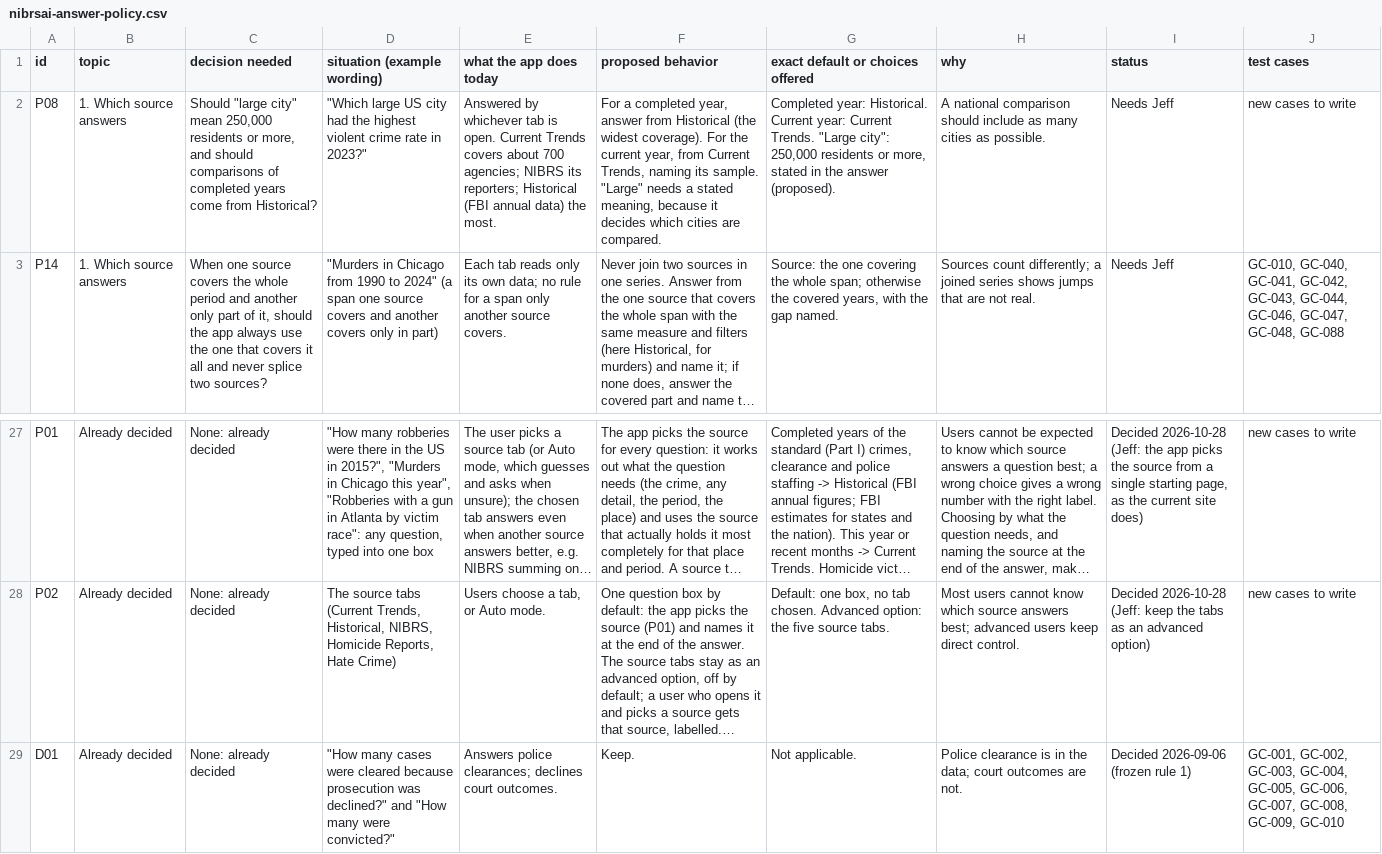
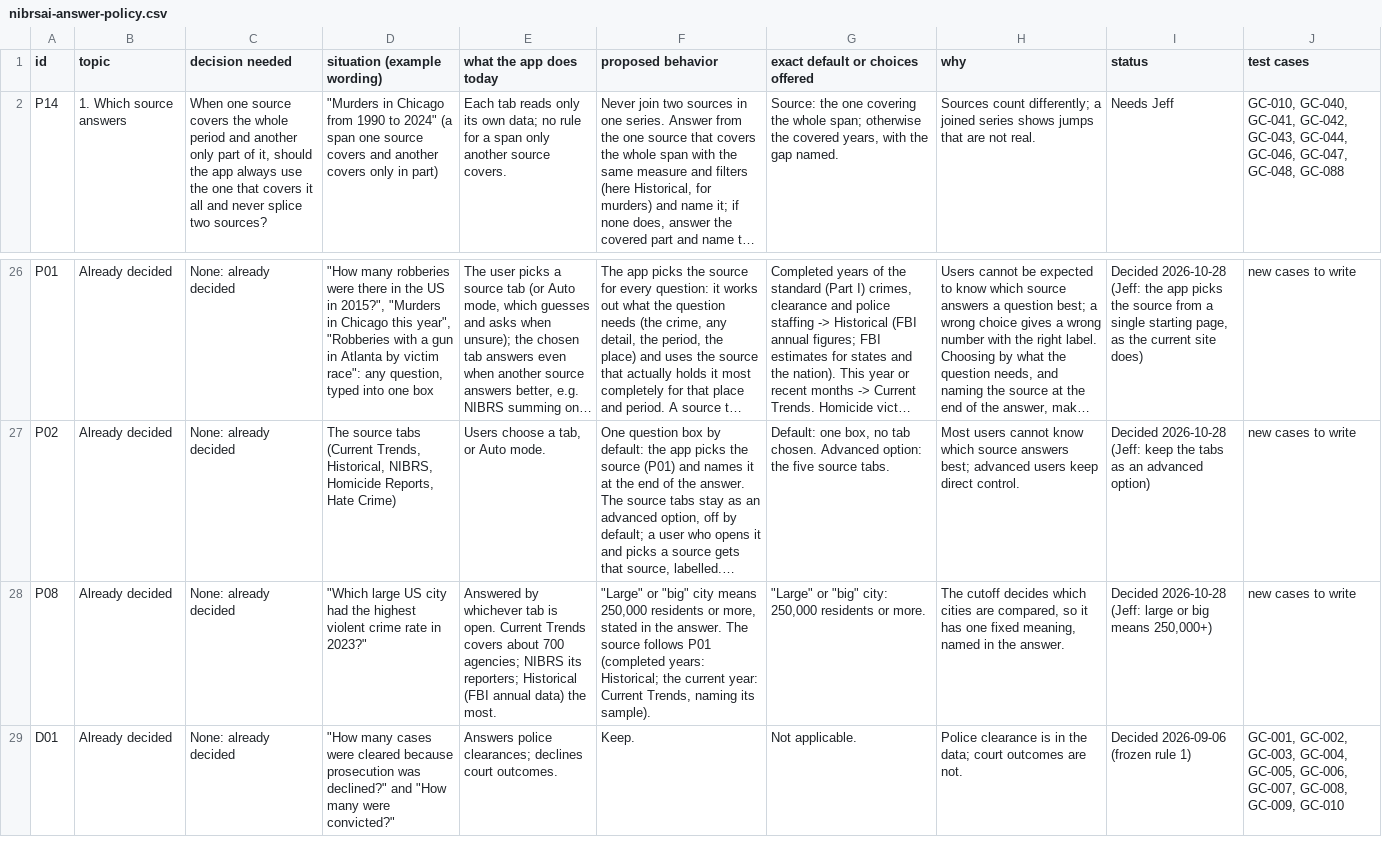
Before and after one commit to AH-Datalytics/crime-data-assistant, a CSV file: docs/policy/nibrsai-answer-policy.csv, drawn as a sheet; only a part is shown, gaps mark what is left out; long unchanged cells end in …; removed rows and columns are numbered as before the commit, all else as after; the diff names each change by its address in the sheet, - before the commit and + after, or states it on an @@ line.

```diff
--- a/docs/policy/nibrsai-answer-policy.csv
+++ b/docs/policy/nibrsai-answer-policy.csv
-row 2: P08 | 1. Which source answers | Should "large city" mean 250,000 residents or more, and should comparisons of completed years come from Historical? | "Which large US city had the highest violent crime rate in 2023?" | Answered by whichever tab is open. Current Trends covers about 700 agencies; NIBRS its reporters; Historical (FBI annual data) the most. | For a completed year, answer from Historical (the widest coverage). For the current year, from Current Trends, naming its sample. "Large" needs a stated meaning, because it decides which cities are compared. | Completed year: Historical. Current year: Current Trends. "Large city": 250,000 residents or more, stated in the answer (proposed). | A national comparison should include as many cities as possible. | Needs Jeff | new cases to write
+row 28: P08 | Already decided | None: already decided | "Which large US city had the highest violent crime rate in 2023?" | Answered by whichever tab is open. Current Trends covers about 700 agencies; NIBRS its reporters; Historical (FBI annual data) the most. | "Large" or "big" city means 250,000 residents or more, stated in the answer. The source follows P01 (completed years: Historical; the current year: Current Trends, naming its sample). | "Large" or "big" city: 250,000 residents or more. | The cutoff decides which cities are compared, so it has one fixed meaning, named in the answer. | Decided 2026-10-28 (Jeff: large or big means 250,000+) | new cases to write
```
Also changed, not shown: 2 other files.
